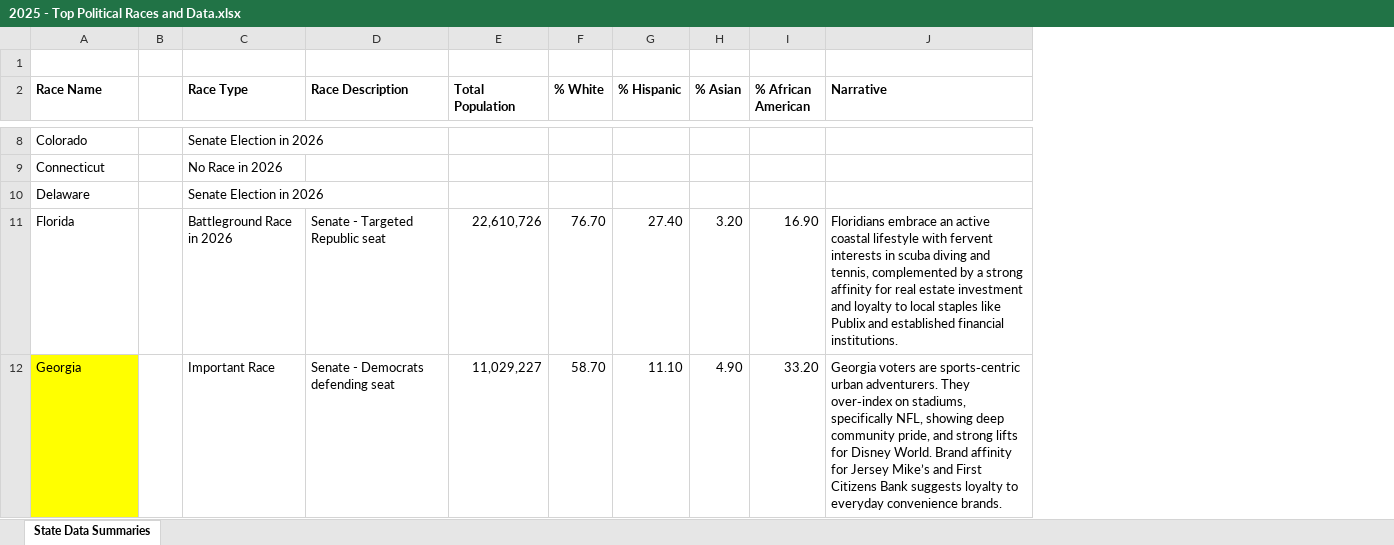
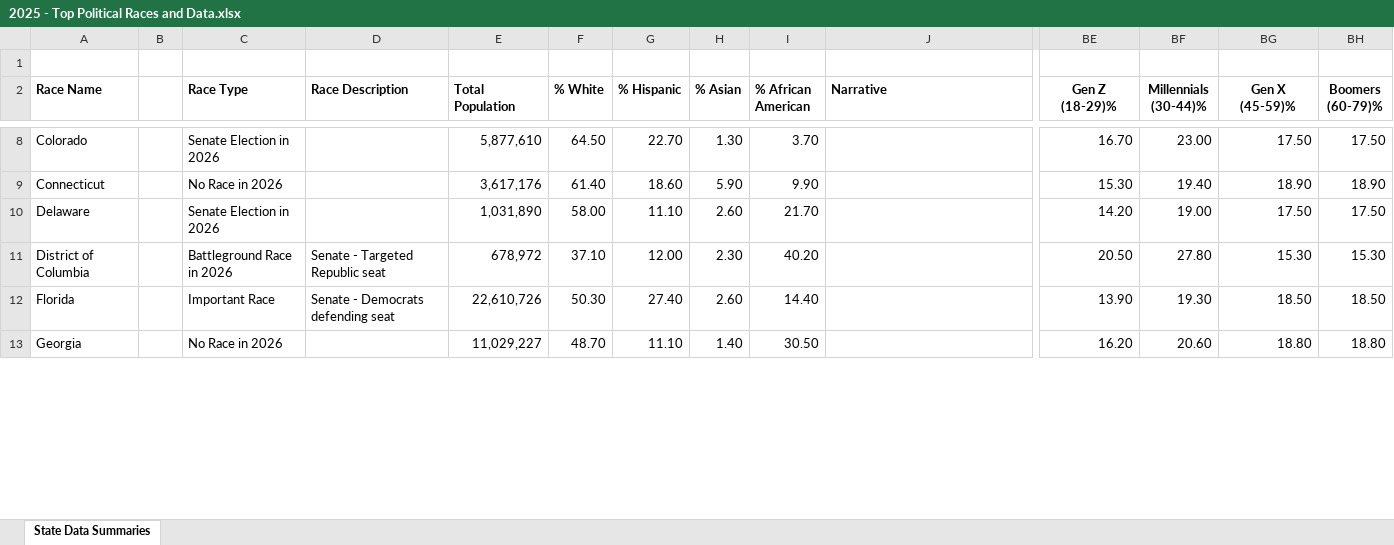
Before and after one commit to dheerajvarandani/USmap, an Excel workbook: 2025 - Top Political Races and Data.xlsx, sheet State Data Summaries, drawn as a sheet; only a part is shown, gaps mark what is left out; values as stored, in another font and other column widths than the file's, no borders; rows hold the shown columns only; the diff covers the shown part only; the diff names each change by its address in the sheet, - before the commit and + after, or states it on an @@ line.

Commit message:
connected data

```diff
--- a/2025 - Top Political Races and Data.xlsx (sheet State Data Summaries)
+++ b/2025 - Top Political Races and Data.xlsx (sheet State Data Summaries)
+column BE (Gen Z (18-29)%), rows 8-12: 16.70 | 15.30 | 14.20 | 20.50 | 13.90
+column BF (Millennials (30-44)%), rows 8-12: 23.00 | 19.40 | 19.00 | 27.80 | 19.30
+column BG (Gen X (45-59)%), rows 8-12: 17.50 | 18.90 | 17.50 | 15.30 | 18.50
+column BH (Boomers (60-79)%), rows 8-12: 17.50 | 18.90 | 17.50 | 15.30 | 18.50
-E8 (Total Population): (empty)
+E8 (Total Population): 5,877,610
-F8 (% White): (empty)
+F8 (% White): 64.50
-G8 (% Hispanic): (empty)
+G8 (% Hispanic): 22.70
-H8 (% Asian): (empty)
+H8 (% Asian): 1.30
-I8 (% African American): (empty)
+I8 (% African American): 3.70
-E9 (Total Population): (empty)
+E9 (Total Population): 3,617,176
-F9 (% White): (empty)
+F9 (% White): 61.40
-G9 (% Hispanic): (empty)
+G9 (% Hispanic): 18.60
-H9 (% Asian): (empty)
+H9 (% Asian): 5.90
-I9 (% African American): (empty)
+I9 (% African American): 9.90
-E10 (Total Population): (empty)
+E10 (Total Population): 1,031,890
-F10 (% White): (empty)
+F10 (% White): 58.00
-G10 (% Hispanic): (empty)
+G10 (% Hispanic): 11.10
-H10 (% Asian): (empty)
+H10 (% Asian): 2.60
-I10 (% African American): (empty)
+I10 (% African American): 21.70
-A11 (Race Name): Florida
+A11 (Race Name): District of Columbia
-E11 (Total Population): 22,610,726
+E11 (Total Population): 678,972
-F11 (% White): 76.70
+F11 (% White): 37.10
-G11 (% Hispanic): 27.40
+G11 (% Hispanic): 12.00
-H11 (% Asian): 3.20
+H11 (% Asian): 2.30
-I11 (% African American): 16.90
+I11 (% African American): 40.20
-J11 (Narrative): Floridians embrace an active coastal lifestyle with fervent interests in scuba diving and tennis, complemented by a strong affinity for real estate investment and loyalty to local staples like Publix and established financial institutions.
+J11 (Narrative): (empty)
-A12 (Race Name): Georgia
+A12 (Race Name): Florida
-A12 fill: #FFFF00
+A12 fill: none
-E12 (Total Population): 11,029,227
+E12 (Total Population): 22,610,726
-F12 (% White): 58.70
+F12 (% White): 50.30
-G12 (% Hispanic): 11.10
+G12 (% Hispanic): 27.40
-H12 (% Asian): 4.90
+H12 (% Asian): 2.60
-I12 (% African American): 33.20
+I12 (% African American): 14.40
-J12 (Narrative): Georgia voters are sports‑centric urban adventurers. They over‑index on stadiums, specifically NFL, showing deep community pride, and strong lifts for Disney World. Brand affinity for Jersey Mike’s and First Citizens Bank suggests loyalty to everyday convenience brands.
+J12 (Narrative): (empty)
+row 13: Georgia |  | No Race in 2026 |  | 11,029,227 | 48.70 | 11.10 | 1.40 | 30.50 |  | 16.20 | 20.60 | 18.80 | 18.80
```
Also changed, not shown: 8 added rows, 8 removed rows, 221 edited cells and cell formats elsewhere in this sheet, 1 other file.
